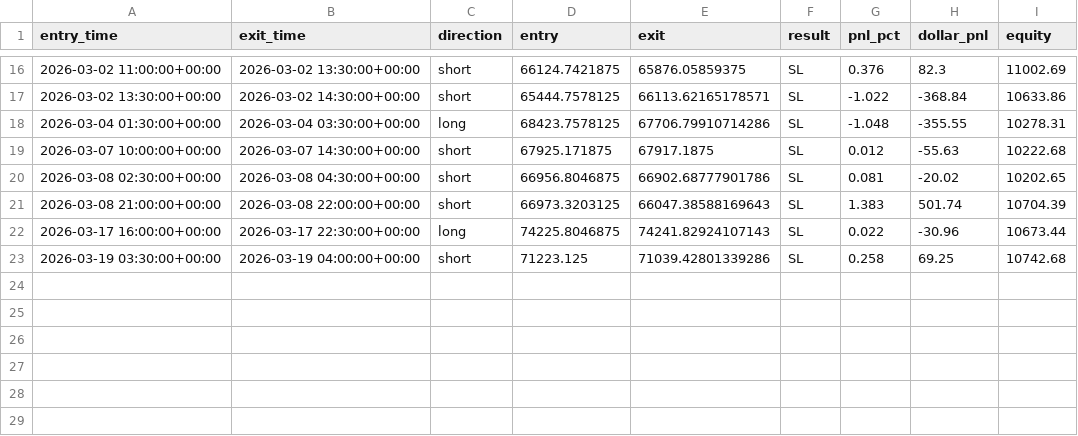
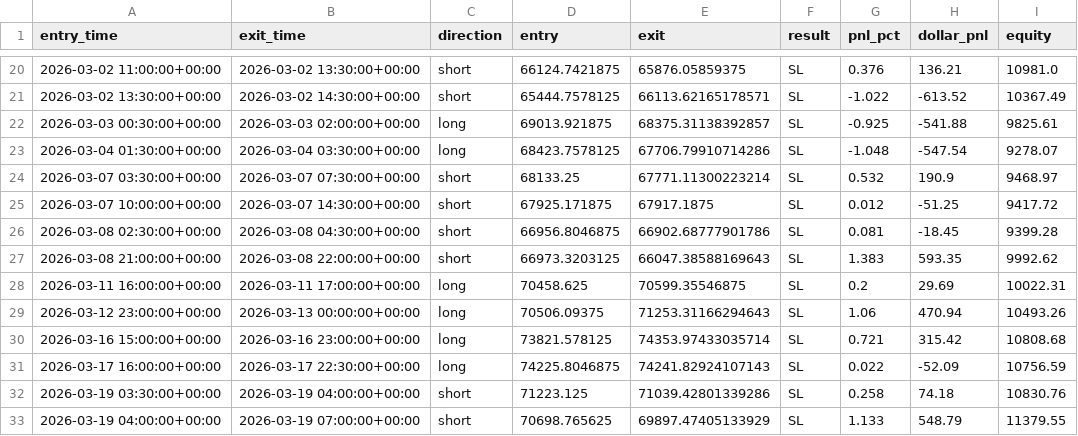
Before and after one commit to rcaldwell67/pinescripts, a CSV file: apm_v4_trades_btcusd_30m.csv, drawn as a sheet; only a part is shown, gaps mark what is left out; the diff covers the shown part only.

```diff
--- a/apm_v4_trades_btcusd_30m.csv
+++ b/apm_v4_trades_btcusd_30m.csv
@@ -16,8 +20,14 @@ entry_time,exit_time,direction,entry,exit,result,pnl_pct,dollar_pnl,equity
-2026-03-02 11:00:00+00:00,2026-03-02 13:30:00+00:00,short,66124.7421875,65876.05859375,SL,0.376,82.3,11002.69
-2026-03-02 13:30:00+00:00,2026-03-02 14:30:00+00:00,short,65444.7578125,66113.62165178571,SL,-1.022,-368.84,10633.86
-2026-03-04 01:30:00+00:00,2026-03-04 03:30:00+00:00,long,68423.7578125,67706.79910714286,SL,-1.048,-355.55,10278.31
-2026-03-07 10:00:00+00:00,2026-03-07 14:30:00+00:00,short,67925.171875,67917.1875,SL,0.012,-55.63,10222.68
-2026-03-08 02:30:00+00:00,2026-03-08 04:30:00+00:00,short,66956.8046875,66902.68777901786,SL,0.081,-20.02,10202.65
-2026-03-08 21:00:00+00:00,2026-03-08 22:00:00+00:00,short,66973.3203125,66047.38588169643,SL,1.383,501.74,10704.39
-2026-03-17 16:00:00+00:00,2026-03-17 22:30:00+00:00,long,74225.8046875,74241.82924107143,SL,0.022,-30.96,10673.44
-2026-03-19 03:30:00+00:00,2026-03-19 04:00:00+00:00,short,71223.125,71039.42801339286,SL,0.258,69.25,10742.68
+2026-03-02 11:00:00+00:00,2026-03-02 13:30:00+00:00,short,66124.7421875,65876.05859375,SL,0.376,136.21,10981.0
+2026-03-02 13:30:00+00:00,2026-03-02 14:30:00+00:00,short,65444.7578125,66113.62165178571,SL,-1.022,-613.52,10367.49
+2026-03-03 00:30:00+00:00,2026-03-03 02:00:00+00:00,long,69013.921875,68375.31138392857,SL,-0.925,-541.88,9825.61
+2026-03-04 01:30:00+00:00,2026-03-04 03:30:00+00:00,long,68423.7578125,67706.79910714286,SL,-1.048,-547.54,9278.07
+2026-03-07 03:30:00+00:00,2026-03-07 07:30:00+00:00,short,68133.25,67771.11300223214,SL,0.532,190.9,9468.97
+2026-03-07 10:00:00+00:00,2026-03-07 14:30:00+00:00,short,67925.171875,67917.1875,SL,0.012,-51.25,9417.72
+2026-03-08 02:30:00+00:00,2026-03-08 04:30:00+00:00,short,66956.8046875,66902.68777901786,SL,0.081,-18.45,9399.28
+2026-03-08 21:00:00+00:00,2026-03-08 22:00:00+00:00,short,66973.3203125,66047.38588169643,SL,1.383,593.35,9992.62
+2026-03-11 16:00:00+00:00,2026-03-11 17:00:00+00:00,long,70458.625,70599.35546875,SL,0.2,29.69,10022.31
+2026-03-12 23:00:00+00:00,2026-03-13 00:00:00+00:00,long,70506.09375,71253.31166294643,SL,1.06,470.94,10493.26
+2026-03-16 15:00:00+00:00,2026-03-16 23:00:00+00:00,long,73821.578125,74353.97433035714,SL,0.721,315.42,10808.68
+2026-03-17 16:00:00+00:00,2026-03-17 22:30:00+00:00,long,74225.8046875,74241.82924107143,SL,0.022,-52.09,10756.59
+2026-03-19 03:30:00+00:00,2026-03-19 04:00:00+00:00,short,71223.125,71039.42801339286,SL,0.258,74.18,10830.76
+2026-03-19 04:00:00+00:00,2026-03-19 07:00:00+00:00,short,70698.765625,69897.47405133929,SL,1.133,548.79,11379.55
```
Also changed, not shown: 6 added rows, 2 removed rows and 24 edited cells elsewhere in this file, 8 other files.
